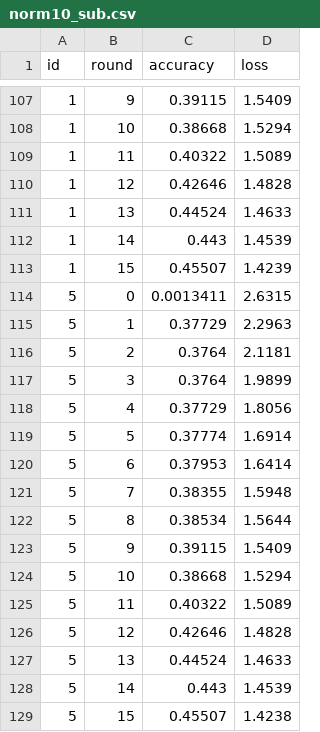
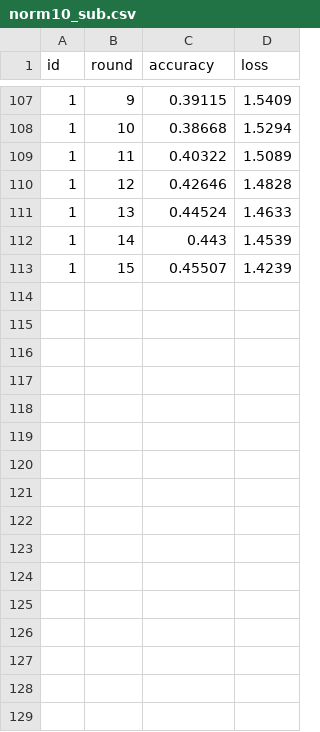
Before and after one commit to uoa2026cs/fl, a CSV file: 12_crisismmd/norm/norm10_sub.csv, drawn as a sheet; only a part is shown, gaps mark what is left out; the diff names each change by its address in the sheet, - before the commit and + after, or states it on an @@ line.

Commit message:
crisismmd accuracy

```diff
--- a/12_crisismmd/norm/norm10_sub.csv
+++ b/12_crisismmd/norm/norm10_sub.csv
-row 114: 5 | 0 | 0.0013411 | 2.6315
-row 115: 5 | 1 | 0.37729 | 2.2963
-row 116: 5 | 2 | 0.3764 | 2.1181
-row 117: 5 | 3 | 0.3764 | 1.9899
-row 118: 5 | 4 | 0.37729 | 1.8056
-row 119: 5 | 5 | 0.37774 | 1.6914
-row 120: 5 | 6 | 0.37953 | 1.6414
-row 121: 5 | 7 | 0.38355 | 1.5948
-row 122: 5 | 8 | 0.38534 | 1.5644
-row 123: 5 | 9 | 0.39115 | 1.5409
-row 124: 5 | 10 | 0.38668 | 1.5294
-row 125: 5 | 11 | 0.40322 | 1.5089
-row 126: 5 | 12 | 0.42646 | 1.4828
-row 127: 5 | 13 | 0.44524 | 1.4633
-row 128: 5 | 14 | 0.443 | 1.4539
-row 129: 5 | 15 | 0.45507 | 1.4238
```
Also changed, not shown: 12_crisismmd/norm/norm10_all.csv, 10 other files.
